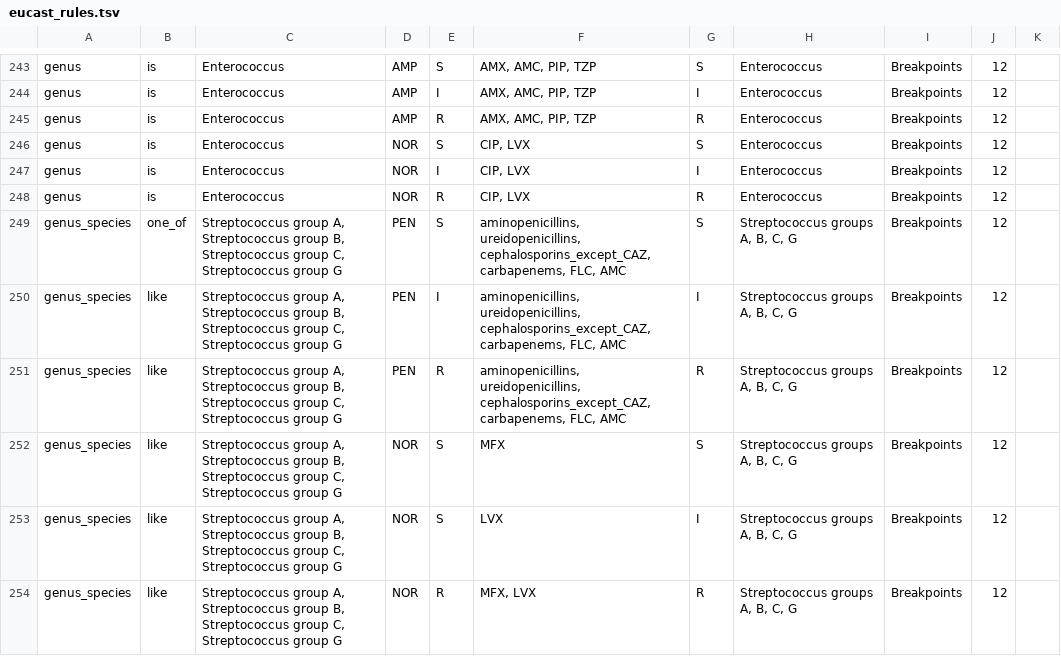
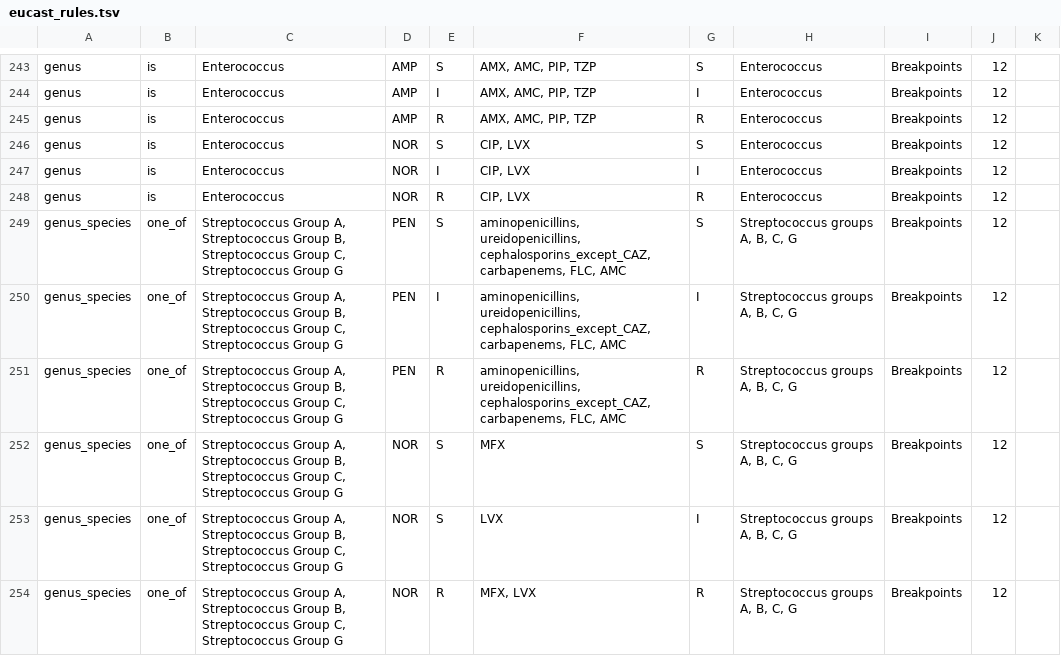
Before and after one commit to msberends/AMR, a TSV file: data-raw/eucast_rules.tsv, drawn as a sheet; only a part is shown, gaps mark what is left out; the diff covers the shown part only.

```diff
--- a/data-raw/eucast_rules.tsv
+++ b/data-raw/eucast_rules.tsv
@@ -248,7 +248,7 @@ genus	is	Enterococcus	NOR	I	CIP, LVX	I	Enterococcus	Breakpoints	12
 genus	is	Enterococcus	NOR	R	CIP, LVX	R	Enterococcus	Breakpoints	12	
-genus_species	one_of	Streptococcus group A, Streptococcus group B, Streptococcus group C, Streptococcus group G	PEN	S	aminopenicillins, ureidopenicillins, cephalosporins_except_CAZ, carbapenems, FLC, AMC	S	Streptococcus groups A, B, C, G	Breakpoints	12	
-genus_species	like	Streptococcus group A, Streptococcus group B, Streptococcus group C, Streptococcus group G	PEN	I	aminopenicillins, ureidopenicillins, cephalosporins_except_CAZ, carbapenems, FLC, AMC	I	Streptococcus groups A, B, C, G	Breakpoints	12	
-genus_species	like	Streptococcus group A, Streptococcus group B, Streptococcus group C, Streptococcus group G	PEN	R	aminopenicillins, ureidopenicillins, cephalosporins_except_CAZ, carbapenems, FLC, AMC	R	Streptococcus groups A, B, C, G	Breakpoints	12	
-genus_species	like	Streptococcus group A, Streptococcus group B, Streptococcus group C, Streptococcus group G	NOR	S	MFX	S	Streptococcus groups A, B, C, G	Breakpoints	12	
-genus_species	like	Streptococcus group A, Streptococcus group B, Streptococcus group C, Streptococcus group G	NOR	S	LVX	I	Streptococcus groups A, B, C, G	Breakpoints	12	
-genus_species	like	Streptococcus group A, Streptococcus group B, Streptococcus group C, Streptococcus group G	NOR	R	MFX, LVX	R	Streptococcus groups A, B, C, G	Breakpoints	12	
+genus_species	one_of	Streptococcus Group A, Streptococcus Group B, Streptococcus Group C, Streptococcus Group G	PEN	S	aminopenicillins, ureidopenicillins, cephalosporins_except_CAZ, carbapenems, FLC, AMC	S	Streptococcus groups A, B, C, G	Breakpoints	12	
+genus_species	one_of	Streptococcus Group A, Streptococcus Group B, Streptococcus Group C, Streptococcus Group G	PEN	I	aminopenicillins, ureidopenicillins, cephalosporins_except_CAZ, carbapenems, FLC, AMC	I	Streptococcus groups A, B, C, G	Breakpoints	12	
+genus_species	one_of	Streptococcus Group A, Streptococcus Group B, Streptococcus Group C, Streptococcus Group G	PEN	R	aminopenicillins, ureidopenicillins, cephalosporins_except_CAZ, carbapenems, FLC, AMC	R	Streptococcus groups A, B, C, G	Breakpoints	12	
+genus_species	one_of	Streptococcus Group A, Streptococcus Group B, Streptococcus Group C, Streptococcus Group G	NOR	S	MFX	S	Streptococcus groups A, B, C, G	Breakpoints	12	
+genus_species	one_of	Streptococcus Group A, Streptococcus Group B, Streptococcus Group C, Streptococcus Group G	NOR	S	LVX	I	Streptococcus groups A, B, C, G	Breakpoints	12	
+genus_species	one_of	Streptococcus Group A, Streptococcus Group B, Streptococcus Group C, Streptococcus Group G	NOR	R	MFX, LVX	R	Streptococcus groups A, B, C, G	Breakpoints	12	
```
Also changed, not shown: 51 edited cells elsewhere in this file, 8 other files.
